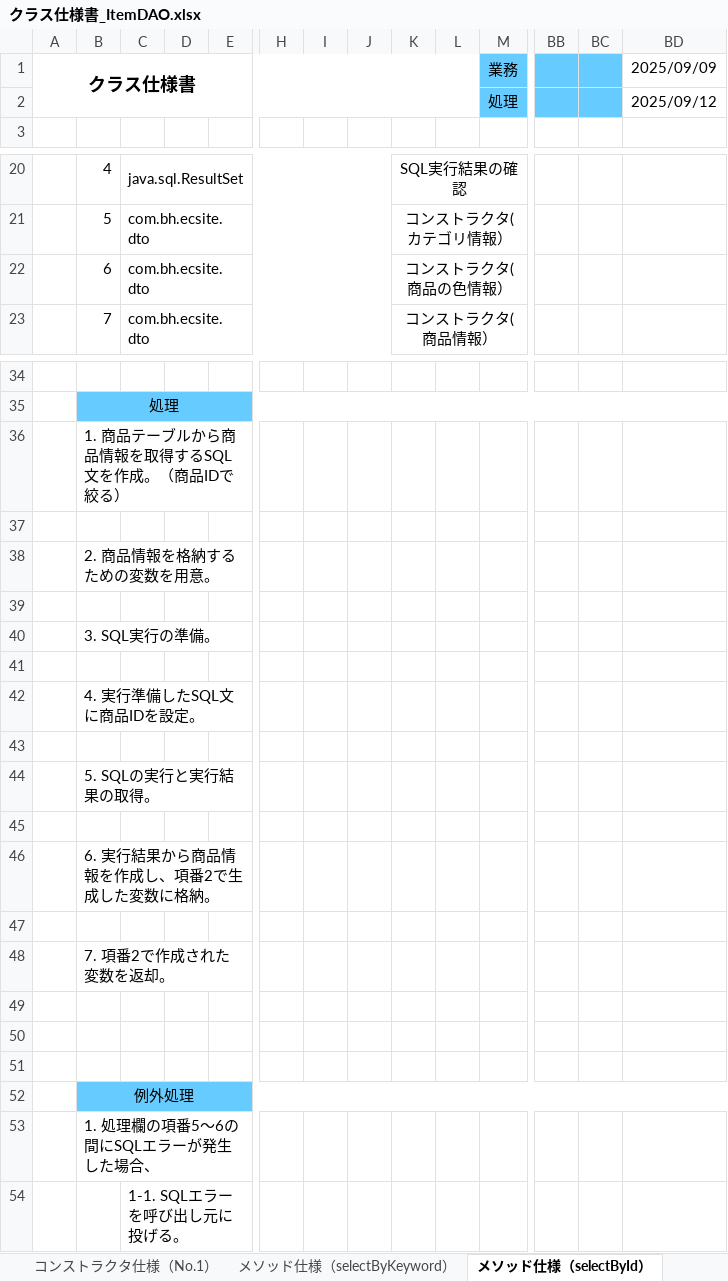
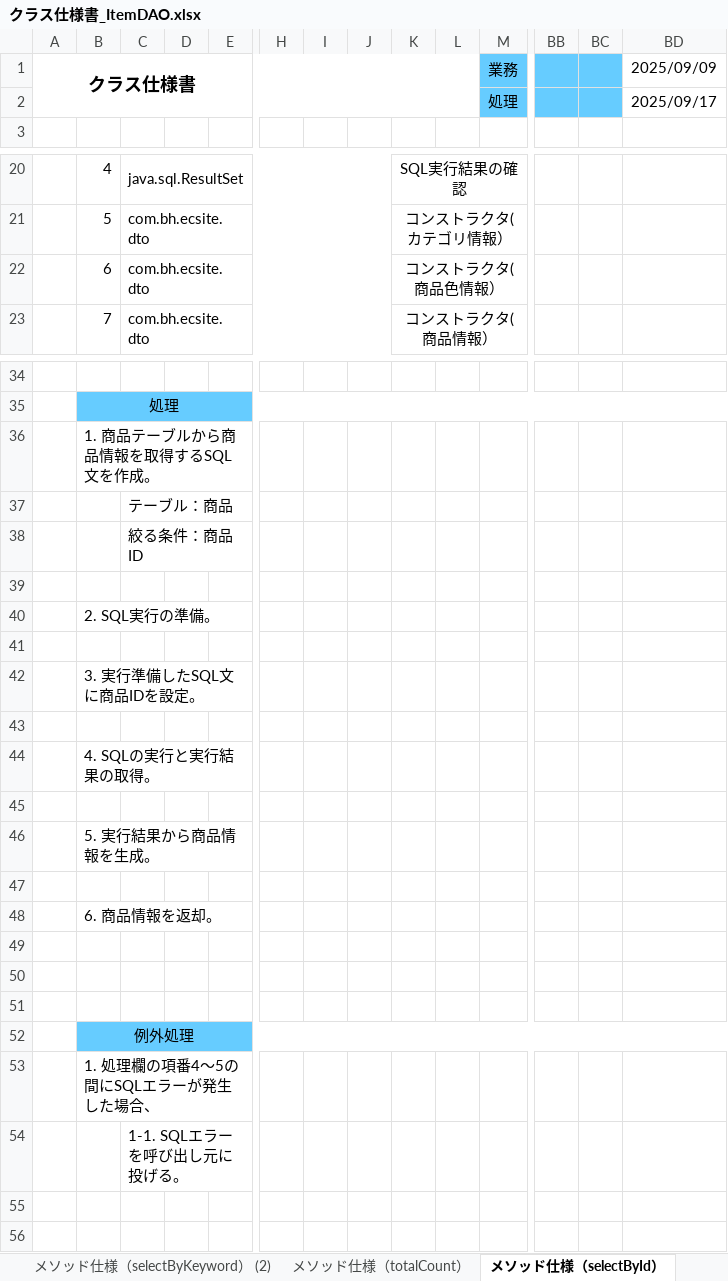
Before and after one commit to shunsuke1108/dev, an Excel workbook: 020-内部設計/023-検索機能/DAO・DTO/クラス仕様書_ItemDAO.xlsx, sheet メソッド仕様（selectById）, drawn as a sheet; only a part is shown, gaps mark what is left out; values as stored, in another font and other column widths than the file's, no borders; removed rows and columns are numbered as before the commit, all else as after; rows hold the shown columns only; the diff names each change by its address in the sheet, - before the commit and + after, or states it on an @@ line.

```diff
--- a/020-内部設計/023-検索機能/DAO・DTO/クラス仕様書_ItemDAO.xlsx (sheet メソッド仕様（selectById）)
+++ b/020-内部設計/023-検索機能/DAO・DTO/クラス仕様書_ItemDAO.xlsx (sheet メソッド仕様（selectById）)
+sheet tab: メソッド仕様（selectByKeyword） (2)
+sheet tab: メソッド仕様（totalCount）
-BD2: 2025/09/12
+BD2: 2025/09/17
-K22: コンストラクタ(商品の色情報）
+K22: コンストラクタ(商品色情報）
-B36: 1. 商品テーブルから商品情報を取得するSQL文を作成。（商品IDで絞る）
+B36: 1. 商品テーブルから商品情報を取得するSQL文を作成。
+row 37:  |  | テーブル：商品
+row 38:  |  | 絞る条件：商品ID
-B40: 2. 商品情報を格納するための変数を用意。
+B40: 2. SQL実行の準備。
-B42: 3. SQL実行の準備。
+B42: 3. 実行準備したSQL文に商品IDを設定。
-B44: 4. 実行準備したSQL文に商品IDを設定。
+B44: 4. SQLの実行と実行結果の取得。
-B46: 5. SQLの実行と実行結果の取得。
+B46: 5. 実行結果から商品情報を生成。
-B48: 6. 実行結果から商品情報を作成し、項番2で生成した変数に格納。
+B48: 6. 商品情報を返却。
-row 47: (empty)
-row 48:  | 7. 項番2で作成された変数を返却。
-B53: 1. 処理欄の項番5～6の間にSQLエラーが発生した場合、
+B53: 1. 処理欄の項番4～5の間にSQLエラーが発生した場合、
```
Also changed, not shown: sheet メソッド仕様（selectByKeyword）, sheet クラス仕様, sheet メソッド仕様（update）, charts or pictures, 020-内部設計/023-検索機能/DAO・DTO/クラス仕様書_ItemDTO.xlsx, 020-内部設計/023-検索機能/Main/クラス仕様書_MainService.xlsx, 22 other files.
